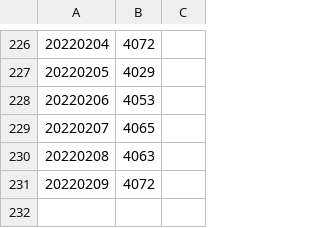
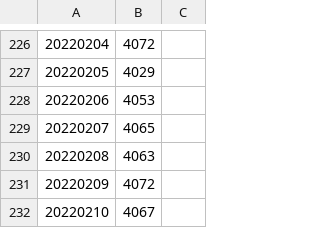
Before and after one commit to edyhsgr/catdateweight, a CSV file: catdateweight.csv, drawn as a sheet; only a part is shown, gaps mark what is left out; the diff names each change by its address in the sheet, - before the commit and + after, or states it on an @@ line.

Commit message:
Update catdateweight.csv

```diff
--- a/catdateweight.csv
+++ b/catdateweight.csv
+row 232: 20220210 | 4067
```
